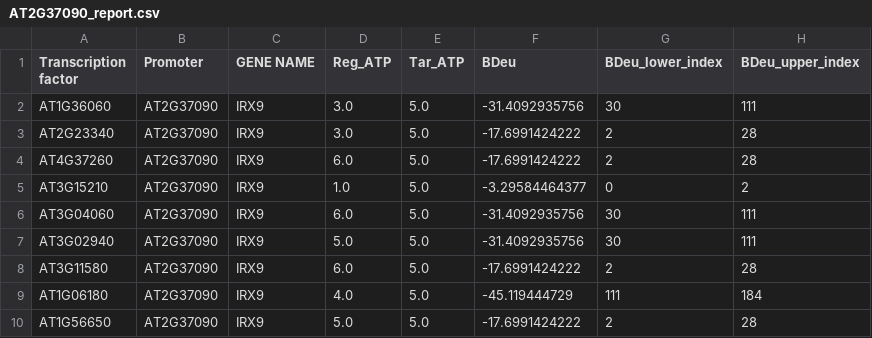
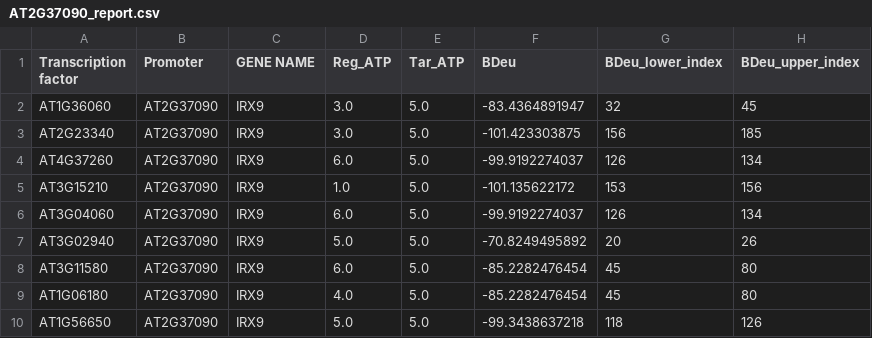
Before and after one commit to HaonanTong/PGRP-DIN, a CSV file: BN/Target_Analysis/Summary/n_levels_3/AT2G37090_report.csv, drawn as a sheet.

```diff
--- a/BN/Target_Analysis/Summary/n_levels_3/AT2G37090_report.csv
+++ b/BN/Target_Analysis/Summary/n_levels_3/AT2G37090_report.csv
@@ -1,10 +1,10 @@
 Transcription factor,Promoter,GENE NAME,Reg_ATP,Tar_ATP,BDeu,BDeu_lower_index,BDeu_upper_index
-AT1G36060,AT2G37090,IRX9,3.0,5.0,-31.4092935756,30,111
-AT2G23340,AT2G37090,IRX9,3.0,5.0,-17.6991424222,2,28
-AT4G37260,AT2G37090,IRX9,6.0,5.0,-17.6991424222,2,28
-AT3G15210,AT2G37090,IRX9,1.0,5.0,-3.29584464377,0,2
-AT3G04060,AT2G37090,IRX9,6.0,5.0,-31.4092935756,30,111
-AT3G02940,AT2G37090,IRX9,5.0,5.0,-31.4092935756,30,111
-AT3G11580,AT2G37090,IRX9,6.0,5.0,-17.6991424222,2,28
-AT1G06180,AT2G37090,IRX9,4.0,5.0,-45.119444729,111,184
-AT1G56650,AT2G37090,IRX9,5.0,5.0,-17.6991424222,2,28
+AT1G36060,AT2G37090,IRX9,3.0,5.0,-83.4364891947,32,45
+AT2G23340,AT2G37090,IRX9,3.0,5.0,-101.423303875,156,185
+AT4G37260,AT2G37090,IRX9,6.0,5.0,-99.9192274037,126,134
+AT3G15210,AT2G37090,IRX9,1.0,5.0,-101.135622172,153,156
+AT3G04060,AT2G37090,IRX9,6.0,5.0,-99.9192274037,126,134
+AT3G02940,AT2G37090,IRX9,5.0,5.0,-70.8249495892,20,26
+AT3G11580,AT2G37090,IRX9,6.0,5.0,-85.2282476454,45,80
+AT1G06180,AT2G37090,IRX9,4.0,5.0,-85.2282476454,45,80
+AT1G56650,AT2G37090,IRX9,5.0,5.0,-99.3438637218,118,126
```
Also changed, not shown: BN/Target_Analysis/Target_Analysis_nlevels2/AT2G22420_1Parent.csv, BN/Target_Analysis/Target_Analysis_nlevels2/AT2G28110_1Parent.csv, 50 other files.
